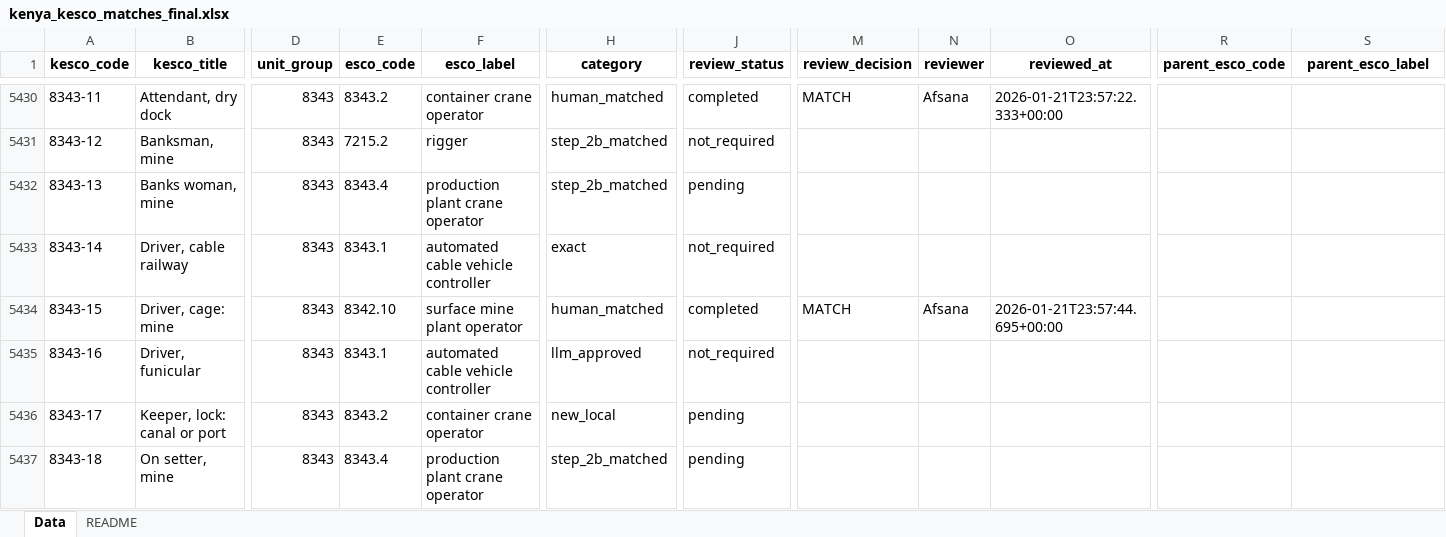
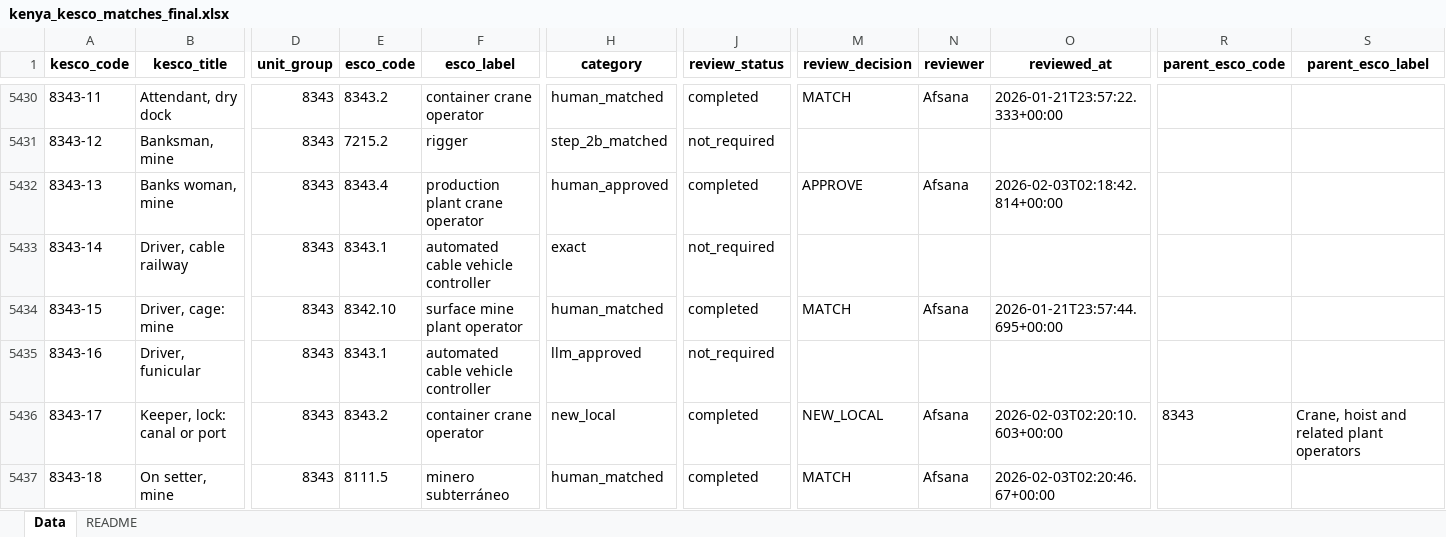
Before and after one commit to tabiya-tech/tabiya-esco-localization, an Excel workbook: countries/kenya_kesco/outputs/kenya_kesco_matches_final.xlsx, sheet Data, drawn as a sheet; only a part is shown, gaps mark what is left out; values as stored, in another font and other column widths than the file's, no borders; the diff covers the shown part only; the diff names each change by its address in the sheet, - before the commit and + after, or states it on an @@ line.

```diff
--- a/countries/kenya_kesco/outputs/kenya_kesco_matches_final.xlsx (sheet Data)
+++ b/countries/kenya_kesco/outputs/kenya_kesco_matches_final.xlsx (sheet Data)
-H5432 (category): step_2b_matched
+H5432 (category): human_approved
-J5432 (review_status): pending
+J5432 (review_status): completed
-M5432 (review_decision): (empty)
+M5432 (review_decision): APPROVE
-N5432 (reviewer): (empty)
+N5432 (reviewer): Afsana
-O5432 (reviewed_at): (empty)
+O5432 (reviewed_at): 2026-02-03T02:18:42.814+00:00
-J5436:J5437 (review_status): pending
+J5436:J5437 (review_status): completed
-M5436 (review_decision): (empty)
+M5436 (review_decision): NEW_LOCAL
-N5436:N5437 (reviewer): (empty)
+N5436:N5437 (reviewer): Afsana
-O5436 (reviewed_at): (empty)
+O5436 (reviewed_at): 2026-02-03T02:20:10.603+00:00
-R5436 (parent_esco_code): (empty)
+R5436 (parent_esco_code): 8343
-S5436 (parent_esco_label): (empty)
+S5436 (parent_esco_label): Crane, hoist and related plant operators
-E5437 (esco_code): 8343.4
+E5437 (esco_code): 8111.5
-F5437 (esco_label): production plant crane operator
+F5437 (esco_label): minero subterráneo
-H5437 (category): step_2b_matched
+H5437 (category): human_matched
-M5437 (review_decision): (empty)
+M5437 (review_decision): MATCH
-O5437 (reviewed_at): (empty)
+O5437 (reviewed_at): 2026-02-03T02:20:46.67+00:00
```
Also changed, not shown: 351 edited cells elsewhere in this sheet, 2 other files.
